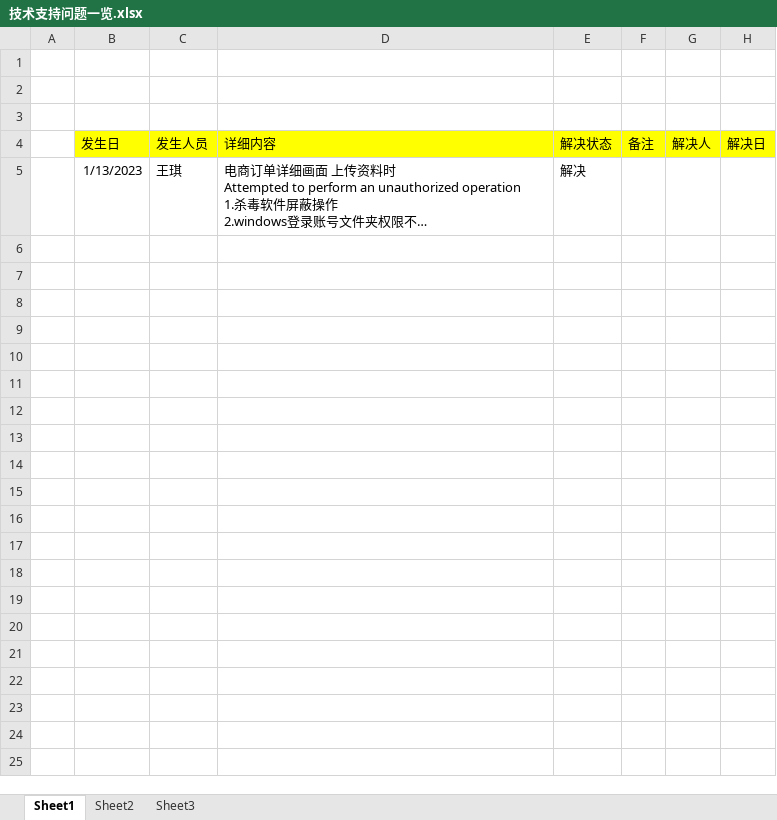
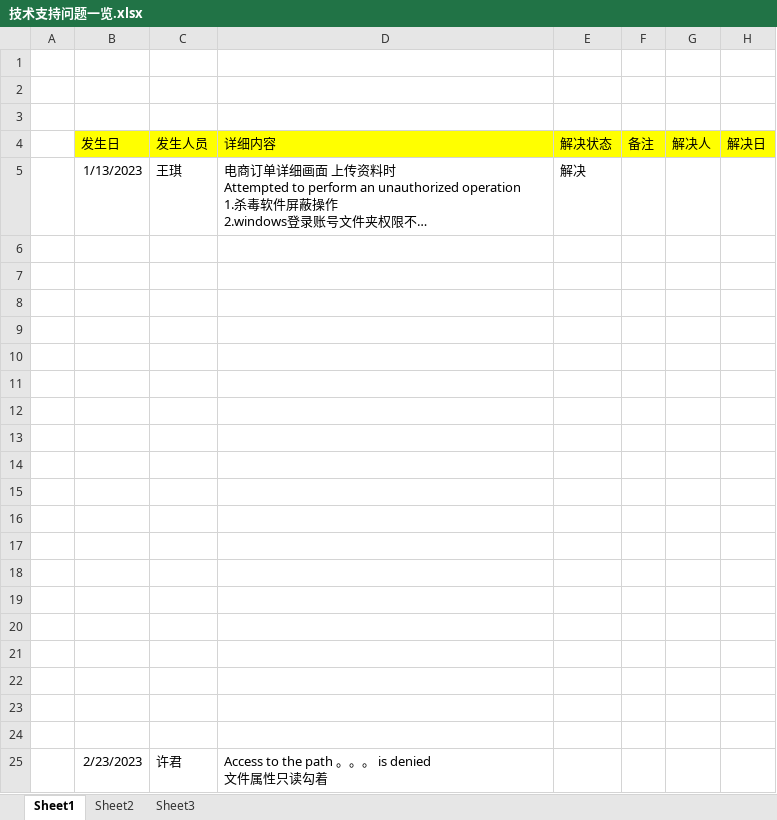
Before and after one commit to spiderwolf11001282/DocManager2, an Excel workbook: 技术支持问题一览.xlsx, sheet Sheet1, drawn as a sheet; long unchanged cells end in …; values as stored, in another font and other column widths than the file's, no borders; charts and pictures not drawn; ↵ is a line break in a cell; the diff names each change by its address in the sheet, - before the commit and + after, or states it on an @@ line.

```diff
--- a/技术支持问题一览.xlsx (sheet Sheet1)
+++ b/技术支持问题一览.xlsx (sheet Sheet1)
+row 6: (empty)
+row 7: (empty)
+row 8: (empty)
+row 9: (empty)
+row 10: (empty)
+row 11: (empty)
+row 12: (empty)
+row 13: (empty)
+row 14: (empty)
+row 15: (empty)
+row 16: (empty)
+row 17: (empty)
+row 18: (empty)
+row 19: (empty)
+row 20: (empty)
+row 21: (empty)
+row 22: (empty)
+row 23: (empty)
+row 24: (empty)
+row 25:  | 2/23/2023 | 许君 | Access to the path 。。。 is denied ↵ 文件属性只读勾着
```
Also changed, not shown: charts or pictures, 1 other file.
